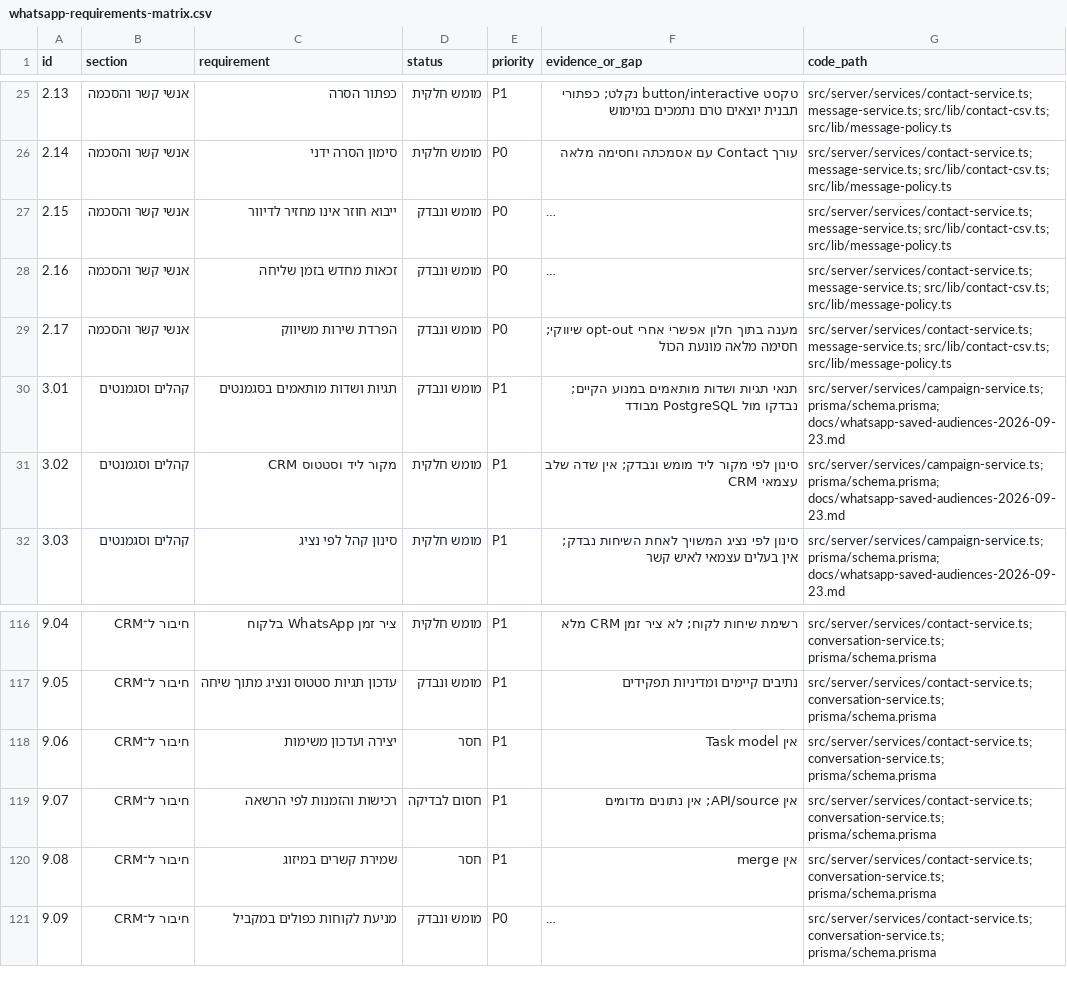
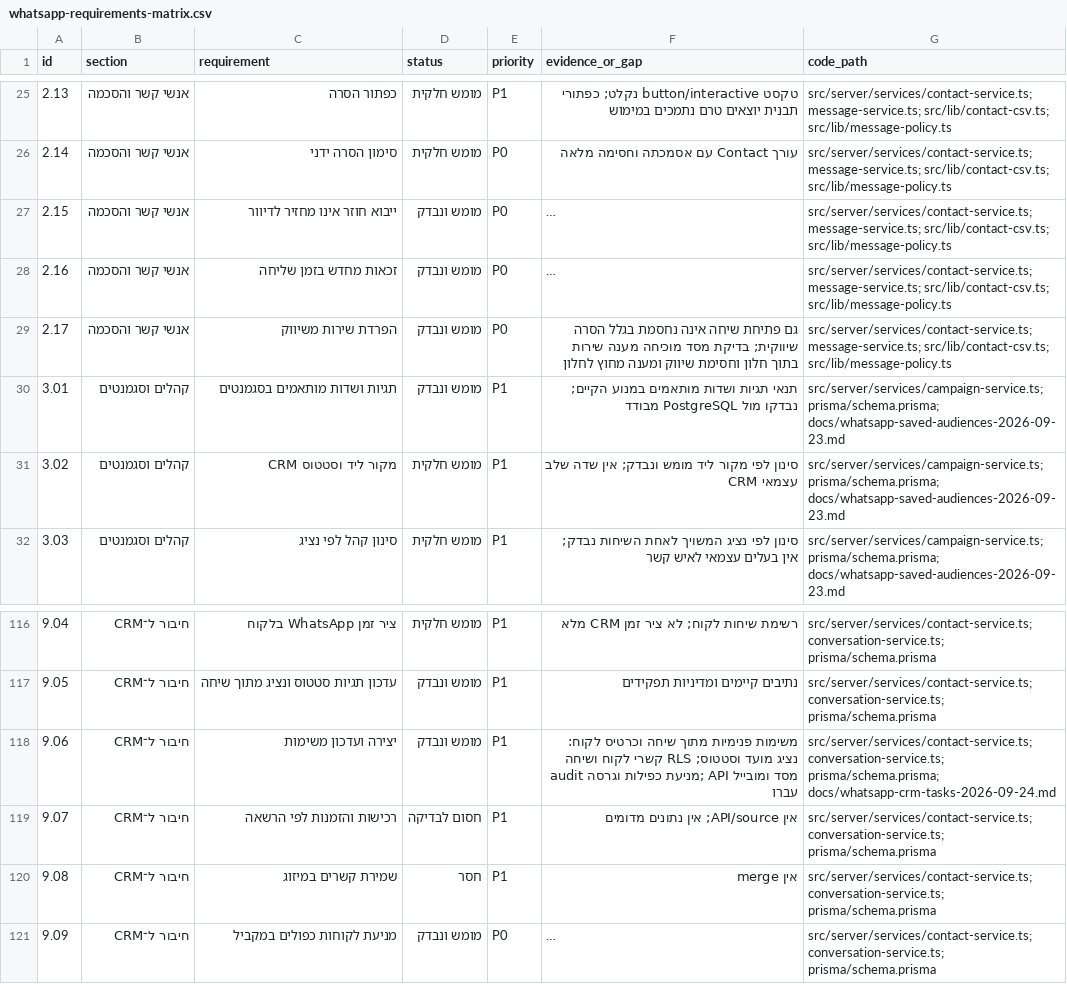
Before and after one commit to edencohen533-create/solinainbox, a CSV file: docs/qa/whatsapp-requirements-matrix.csv, drawn as a sheet; only a part is shown, gaps mark what is left out; long unchanged cells end in …; the diff names each change by its address in the sheet, - before the commit and + after, or states it on an @@ line.

Commit message:
Record CRM task database, browser and production verification

```diff
--- a/docs/qa/whatsapp-requirements-matrix.csv
+++ b/docs/qa/whatsapp-requirements-matrix.csv
-F29 (evidence_or_gap): מענה בתוך חלון אפשרי אחרי opt-out שיווקי; חסימה מלאה מונעת הכול
+F29 (evidence_or_gap): גם פתיחת שיחה אינה נחסמת בגלל הסרה שיווקית; בדיקת מסד מוכיחה מענה שירות בתוך חלון וחסימת שיווק ומענה מחוץ לחלון
-D118 (status): חסר
+D118 (status): מומש ונבדק
-F118 (evidence_or_gap): אין Task model
+F118 (evidence_or_gap): משימות פנימיות מתוך שיחה וכרטיס לקוח: נציג מועד וסטטוס; RLS קשרי לקוח ושיחה audit מניעת כפילות וגרסה; API מסד ומובייל עברו
-G118 (code_path): src/server/services/contact-service.ts; conversation-service.ts; prisma/schema.prisma
+G118 (code_path): src/server/services/contact-service.ts; conversation-service.ts; prisma/schema.prisma; docs/whatsapp-crm-tasks-2026-09-24.md
```
Also changed, not shown: 2 other files.
